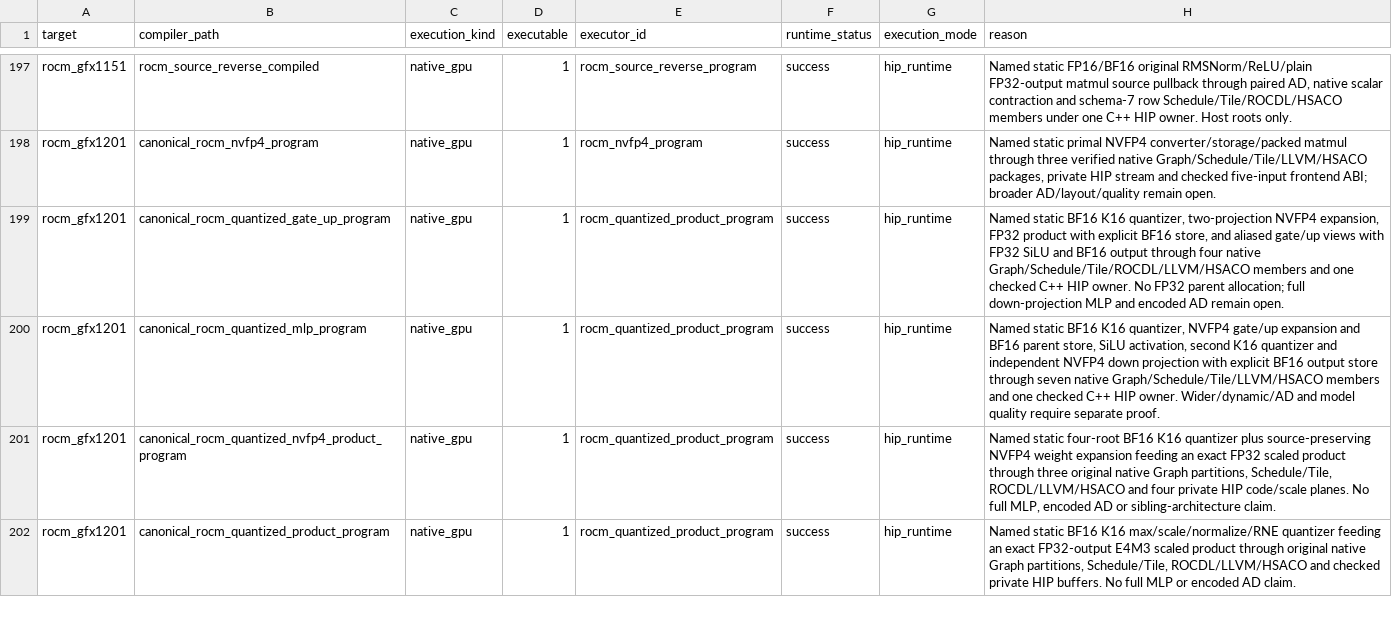
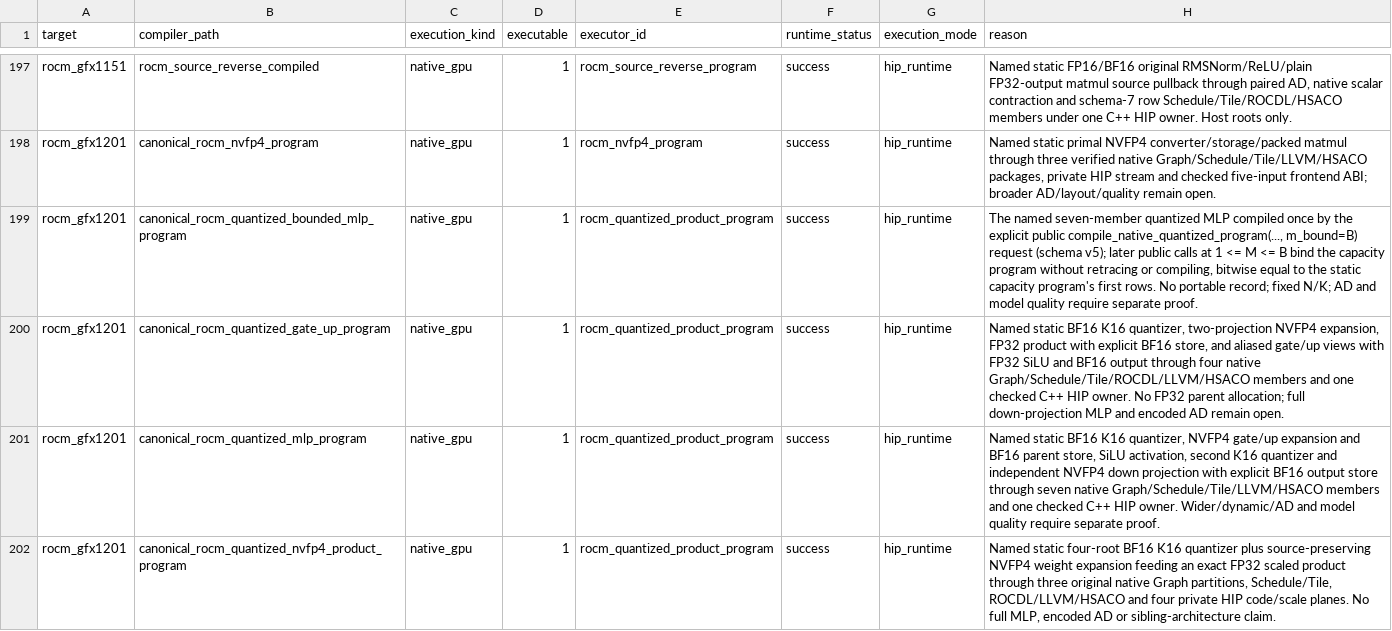
Before and after one commit to gstoner/tessera, a CSV file: docs/audit/generated/runtime_execution_matrix.csv, drawn as a sheet; only a part is shown, gaps mark what is left out; the shorter side is filled out with more unchanged rows.

```diff
--- a/docs/audit/generated/runtime_execution_matrix.csv
+++ b/docs/audit/generated/runtime_execution_matrix.csv
@@ -198,2 +198,3 @@ rocm_gfx1151,rocm_source_reverse_compiled,native_gpu,1,rocm_source_reverse_progr
 rocm_gfx1201,canonical_rocm_nvfp4_program,native_gpu,1,rocm_nvfp4_program,success,hip_runtime,"Named static primal NVFP4 converter/storage/packed matmul through three verified native Graph/Schedule/Tile/LLVM/HSACO packages, private HIP stream and checked five-input frontend ABI; broader AD/layout/quality remain open."
+rocm_gfx1201,canonical_rocm_quantized_bounded_mlp_program,native_gpu,1,rocm_quantized_product_program,success,hip_runtime,"The named seven-member quantized MLP compiled once by the explicit public compile_native_quantized_program(..., m_bound=B) request (schema v5); later public calls at 1 <= M <= B bind the capacity program without retracing or compiling, bitwise equal to the static capacity program's first rows. No portable record; fixed N/K; AD and model quality require separate proof."
 rocm_gfx1201,canonical_rocm_quantized_gate_up_program,native_gpu,1,rocm_quantized_product_program,success,hip_runtime,"Named static BF16 K16 quantizer, two-projection NVFP4 expansion, FP32 product with explicit BF16 store, and aliased gate/up views with FP32 SiLU and BF16 output through four native Graph/Schedule/Tile/ROCDL/LLVM/HSACO members and one checked C++ HIP owner. No FP32 parent allocation; full down-projection MLP and encoded AD remain open."
```
Also changed, not shown: docs/audit/generated/compiler_progress.csv, 7 other files.
